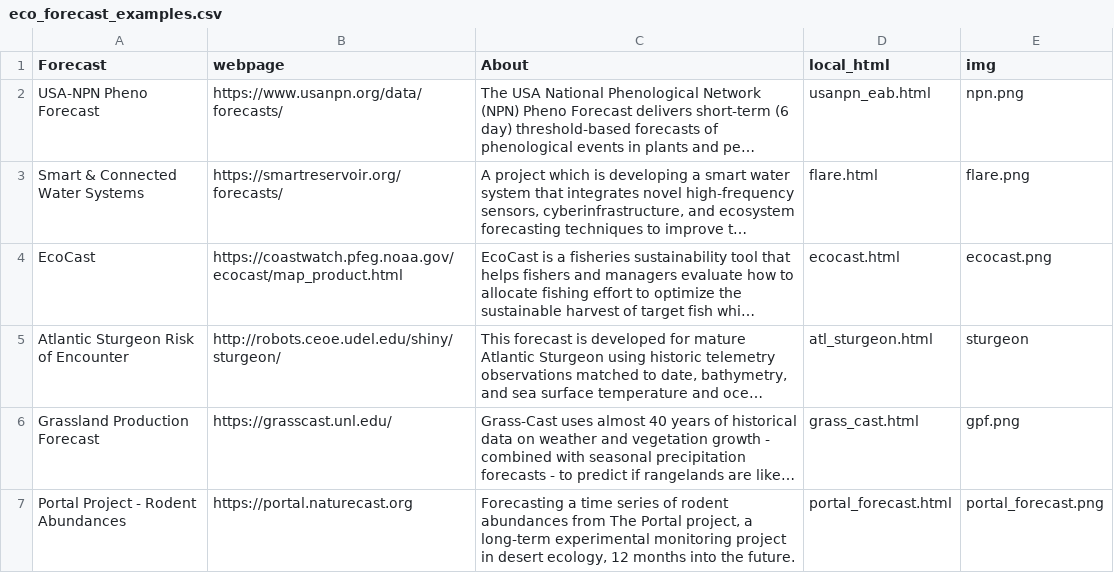
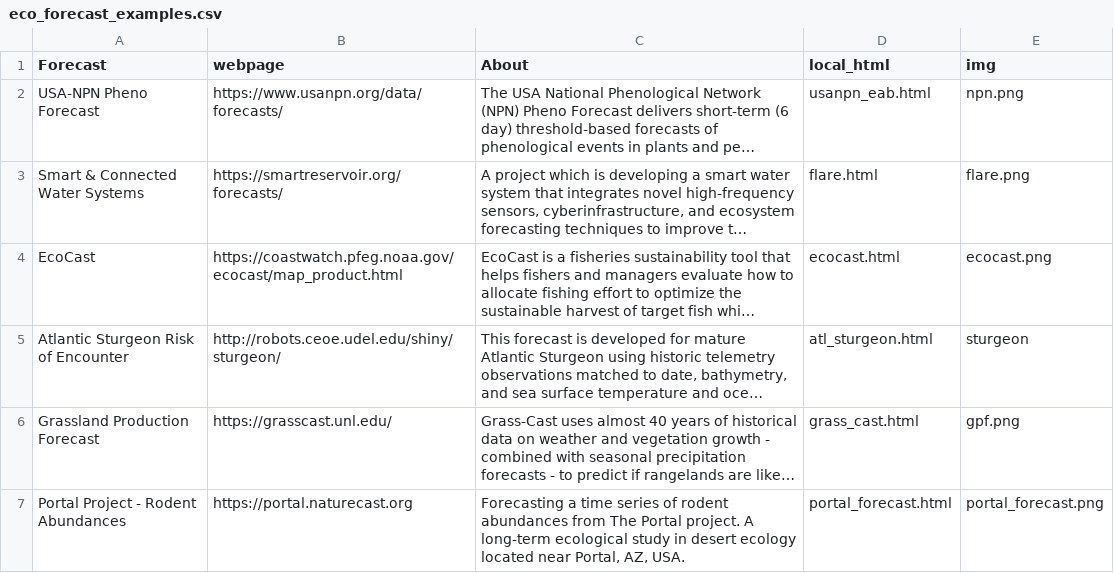
Before and after one commit to MacrosystemsEDDIE/module5, a CSV file: app/data/eco_forecast_examples.csv, drawn as a sheet; long unchanged cells end in …; the diff names each change by its address in the sheet, - before the commit and + after, or states it on an @@ line.

```diff
--- a/app/data/eco_forecast_examples.csv
+++ b/app/data/eco_forecast_examples.csv
-C7 (About): …The Portal project, a long-term experimental monitoring project in desert ecology, 12 months into the future.
+C7 (About): …The Portal project. A long-term ecological study in desert ecology located near Portal, AZ, USA.
```
Also changed, not shown: app/data/module_text.csv, 1 other file.
